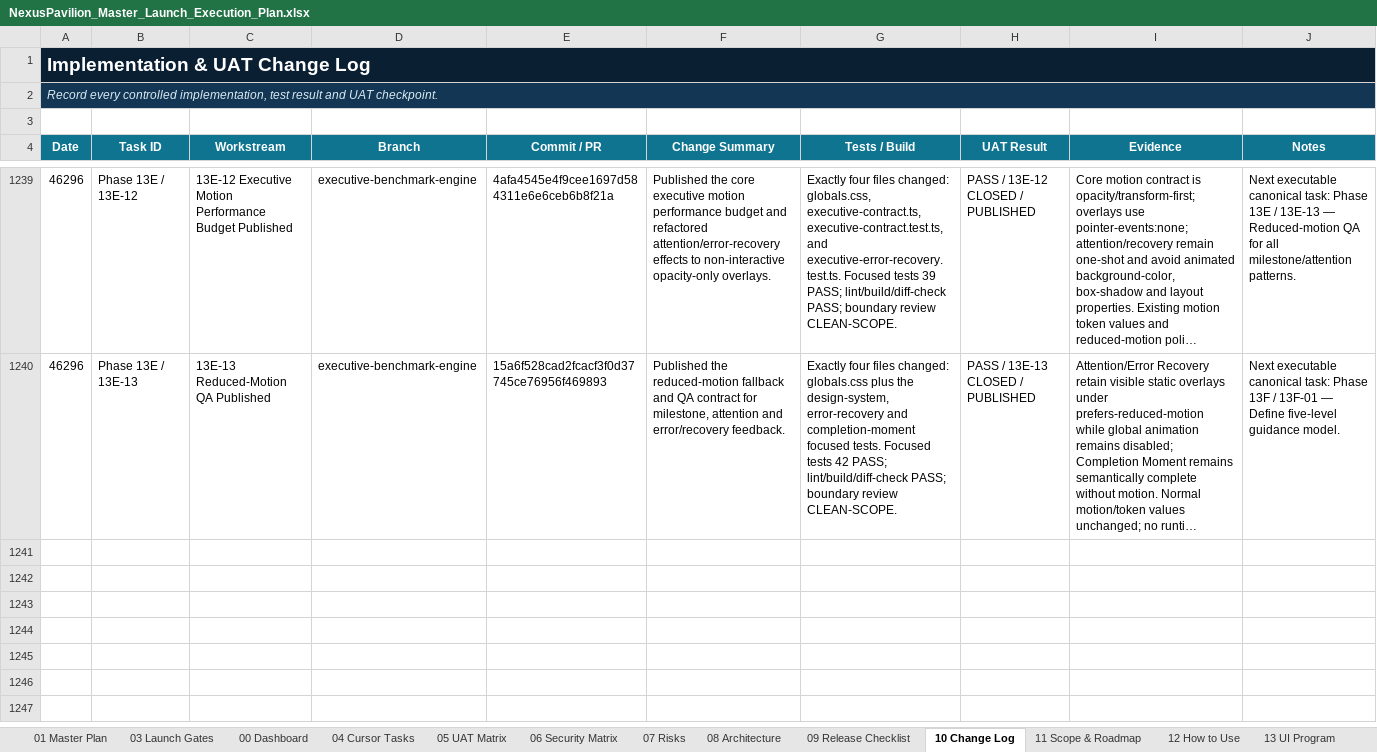
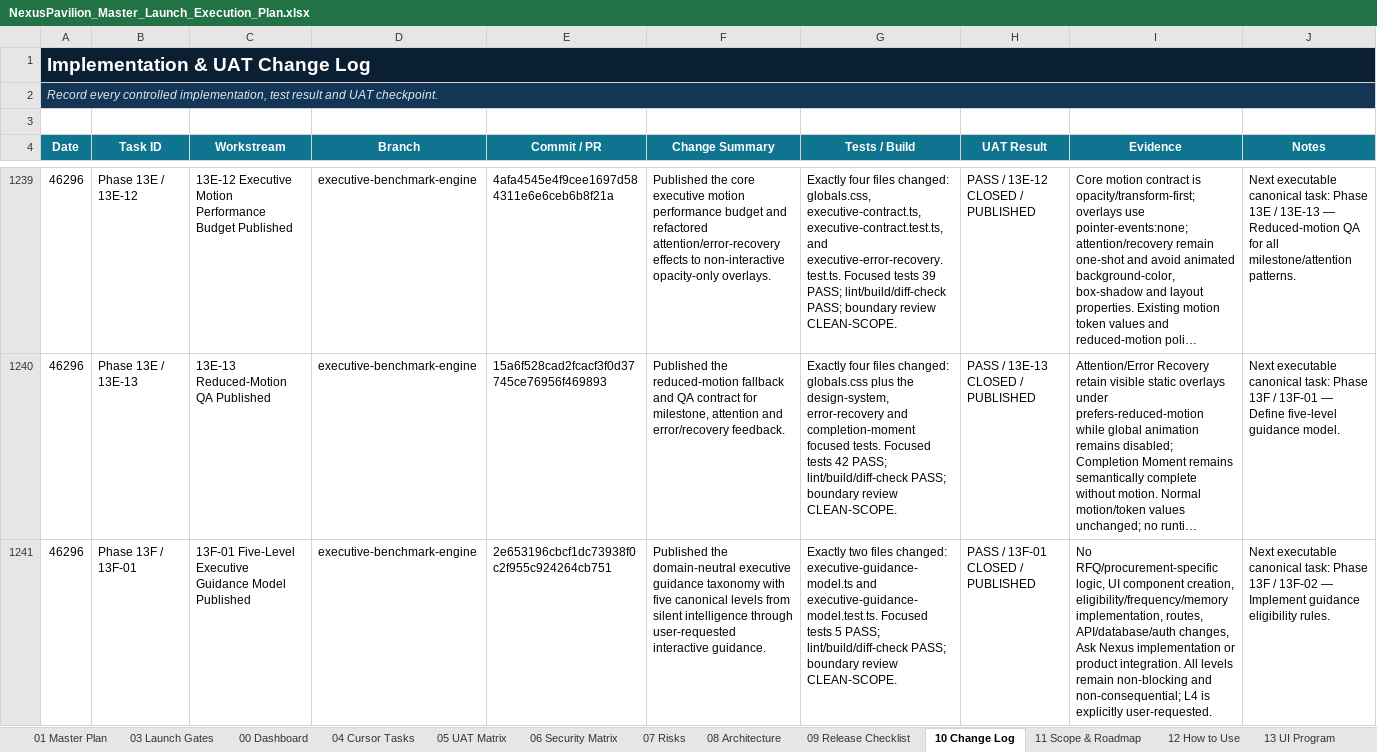
Before and after one commit to amirtaheri1978-cyber/nexuspavilion-core, an Excel workbook: docs/governance/NexusPavilion_Master_Launch_Execution_Plan.xlsx, sheet 10 Change Log, drawn as a sheet; only a part is shown, gaps mark what is left out; long unchanged cells end in …; values as stored, in another font and other column widths than the file's, no borders; table styles not drawn; the diff names each change by its address in the sheet, - before the commit and + after, or states it on an @@ line.

Commit message:
Close executive guidance model task

```diff
--- a/docs/governance/NexusPavilion_Master_Launch_Execution_Plan.xlsx (sheet 10 Change Log)
+++ b/docs/governance/NexusPavilion_Master_Launch_Execution_Plan.xlsx (sheet 10 Change Log)
+row 1241: 46296 | Phase 13F / 13F-01 | 13F-01 Five-Level Executive Guidance Model Published | executive-benchmark-engine | 2e653196cbcf1dc73938f0c2f955c924264cb751 | Published the domain-neutral executive guidance taxonomy with five canonical levels from silent intelligence through user-requested interactive guidance. | Exactly two files changed: executive-guidance-model.ts and executive-guidance-model.test.ts. Focused tests 5 PASS; lint/build/diff-check PASS; boundary review CLEAN-SCOPE. | PASS / 13F-01 CLOSED / PUBLISHED | No RFQ/procurement-specific logic, UI component creation, eligibility/frequency/memory implementation, routes, API/database/auth changes, Ask Nexus implementation or product integration. All levels remain non-blocking and non-consequential; L4 is explicitly user-requested. | Next executable canonical task: Phase 13F / 13F-02 — Implement guidance eligibility rules.
```
Also changed, not shown: sheet 01 Master Plan, sheet 00 Dashboard, sheet 13 UI Program, charts or pictures.
